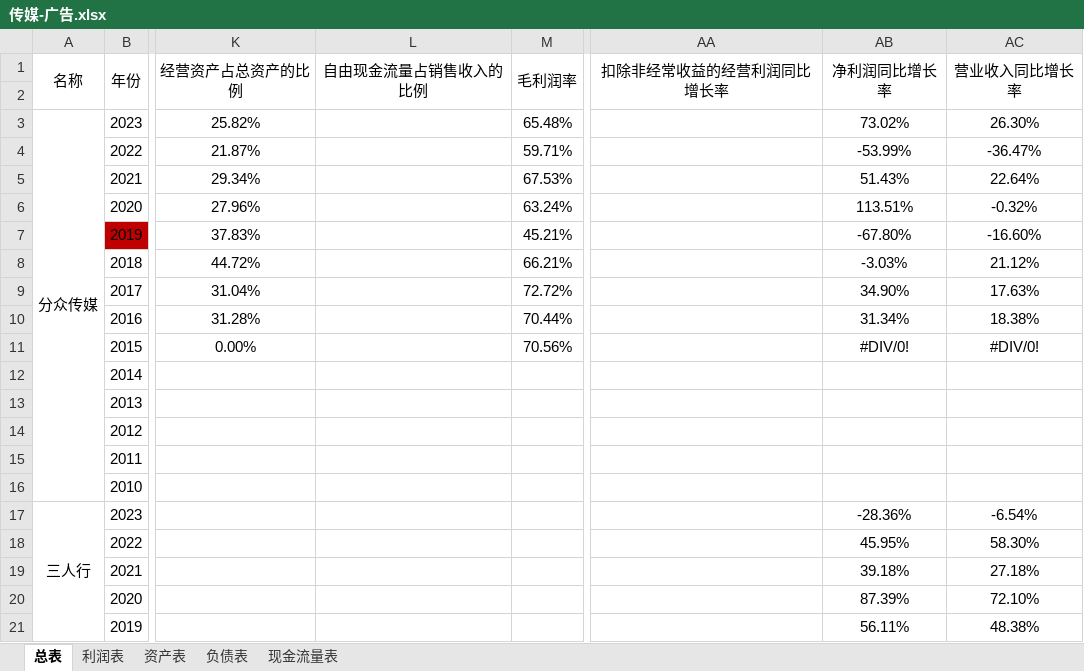
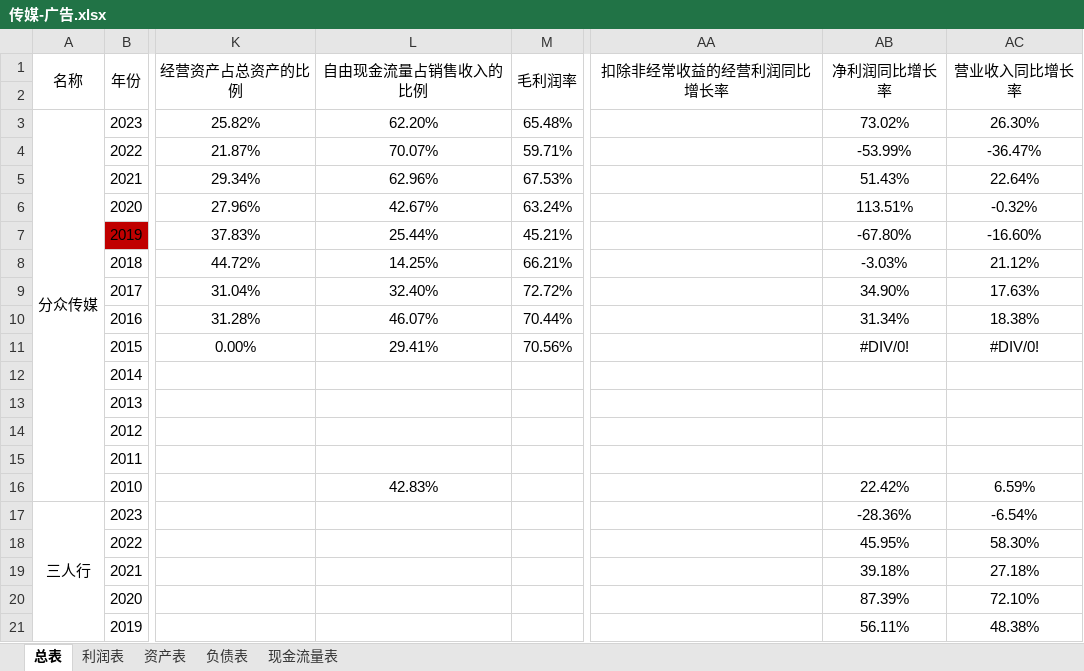
Before and after one commit to leaves-27/finance, an Excel workbook: 行业/广告传媒/传媒-广告.xlsx, sheet 总表, drawn as a sheet; only a part is shown, gaps mark what is left out; values as stored, in another font and other column widths than the file's, no borders; the diff names each change by its address in the sheet, - before the commit and + after, or states it on an @@ line.

```diff
--- a/行业/广告传媒/传媒-广告.xlsx (sheet 总表)
+++ b/行业/广告传媒/传媒-广告.xlsx (sheet 总表)
-L3 (自由现金流量占销售收入的比例): (empty)
+L3 (自由现金流量占销售收入的比例): 62.20%
-L4 (自由现金流量占销售收入的比例): (empty)
+L4 (自由现金流量占销售收入的比例): 70.07%
-L5 (自由现金流量占销售收入的比例): (empty)
+L5 (自由现金流量占销售收入的比例): 62.96%
-L6 (自由现金流量占销售收入的比例): (empty)
+L6 (自由现金流量占销售收入的比例): 42.67%
-L7 (自由现金流量占销售收入的比例): (empty)
+L7 (自由现金流量占销售收入的比例): 25.44%
-L8 (自由现金流量占销售收入的比例): (empty)
+L8 (自由现金流量占销售收入的比例): 14.25%
-L9 (自由现金流量占销售收入的比例): (empty)
+L9 (自由现金流量占销售收入的比例): 32.40%
-L10 (自由现金流量占销售收入的比例): (empty)
+L10 (自由现金流量占销售收入的比例): 46.07%
-L11 (自由现金流量占销售收入的比例): (empty)
+L11 (自由现金流量占销售收入的比例): 29.41%
-L16 (自由现金流量占销售收入的比例): (empty)
+L16 (自由现金流量占销售收入的比例): 42.83%
-AB16 (净利润同比增长率): (empty)
+AB16 (净利润同比增长率): 22.42%
-AC16 (营业收入同比增长率): (empty)
+AC16 (营业收入同比增长率): 6.59%
```
Also changed, not shown: 行业/食品饮料/调味品/调味品.xlsx, 4 other files.
